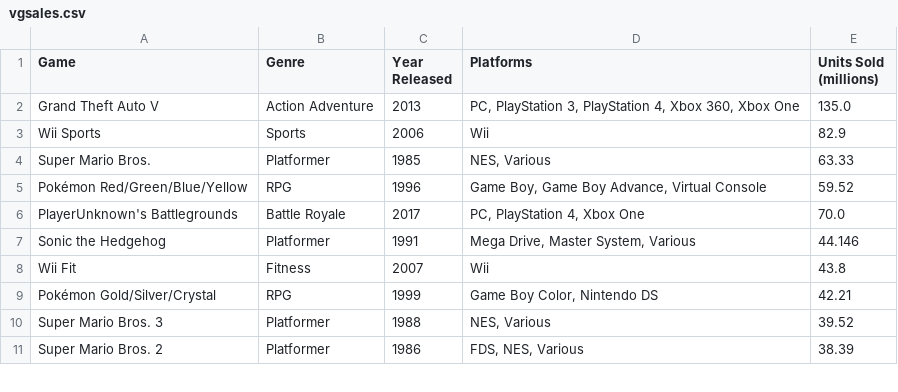
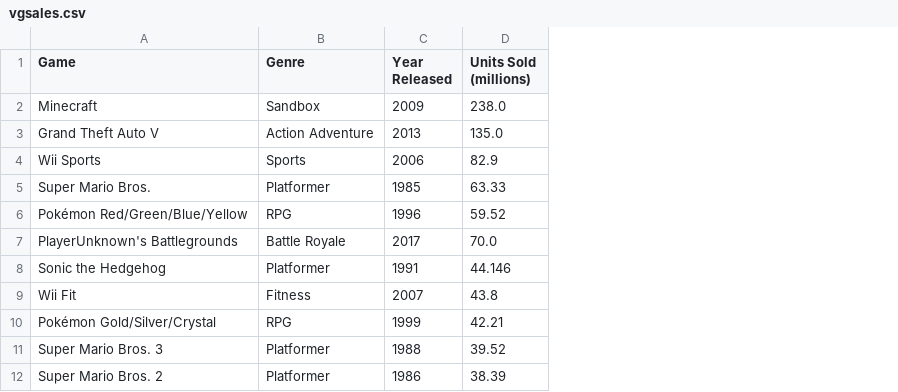
Before and after one commit to ebimoosa/smu_project_2_group_2, a CSV file: P2/vgsales.csv, drawn as a sheet; only a part is shown; removed rows and columns are numbered as before the commit, all else as after; the diff names each change by its address in the sheet, - before the commit and + after, or states it on an @@ line.

```diff
--- a/P2/vgsales.csv
+++ b/P2/vgsales.csv
-column D (Platforms), rows 2-11: PC, PlayStation 3, PlayStation 4, Xbox 360, Xbox One | Wii | NES, Various | Game Boy, Game Boy Advance, Virtual Console | PC, PlayStation 4, Xbox One | Mega Drive, Master System, Various | Wii | Game Boy Color, Nintendo DS | NES, Various | FDS, NES, Various
+row 2: Minecraft | Sandbox | 2009 | 238.0
```
Also changed, not shown: 4 other files.
